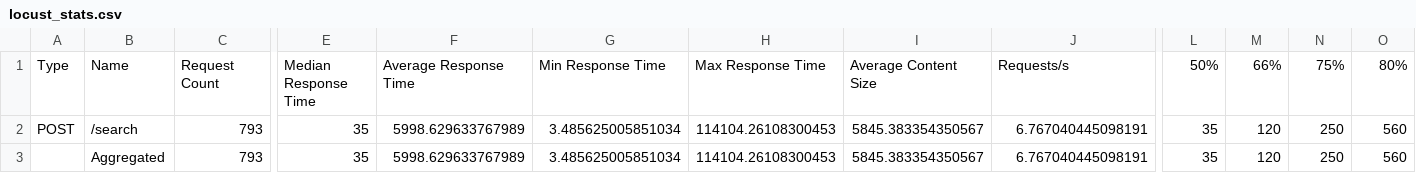
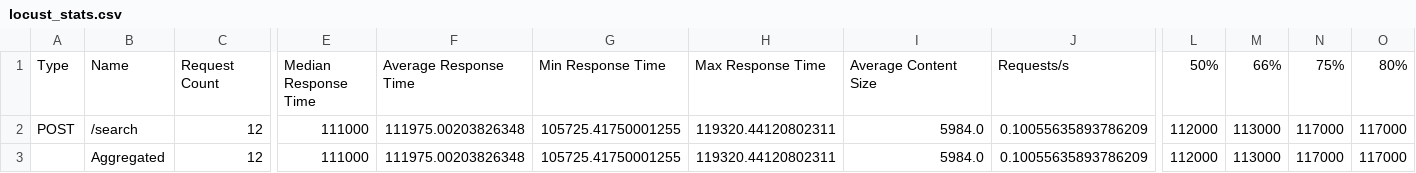
Before and after one commit to 2000023946/ORION, a CSV file: api-gateway/locust/baseline_results/100_users/locust_stats.csv, drawn as a sheet; only a part is shown, gaps mark what is left out; the diff covers the shown part only; the diff names each change by its address in the sheet, - before the commit and + after, or states it on an @@ line.

```diff
--- a/api-gateway/locust/baseline_results/100_users/locust_stats.csv
+++ b/api-gateway/locust/baseline_results/100_users/locust_stats.csv
-C2:C3: 793
+C2:C3: 12
-E2:E3: 35
+E2:E3: 111000
-F2:F3: 5998.629633767989
+F2:F3: 111975.00203826348
-G2:G3: 3.485625005851034
+G2:G3: 105725.41750001255
-H2:H3: 114104.26108300453
+H2:H3: 119320.44120802311
-I2:I3: 5845.383354350567
+I2:I3: 5984.0
-J2:J3: 6.767040445098191
+J2:J3: 0.10055635893786209
-L2:L3: 35
+L2:L3: 112000
-M2:M3: 120
+M2:M3: 113000
-N2:N3: 250
+N2:N3: 117000
-O2:O3: 560
+O2:O3: 117000
```
Also changed, not shown: 14 edited cells elsewhere in this file, api-gateway/locust/baseline_results/250_users/locust_failures.csv, api-gateway/locust/baseline_results/250_users/locust_stats.csv, 32 other files.
